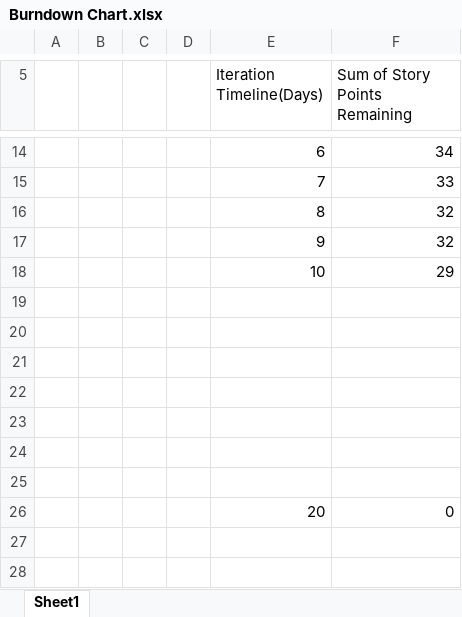
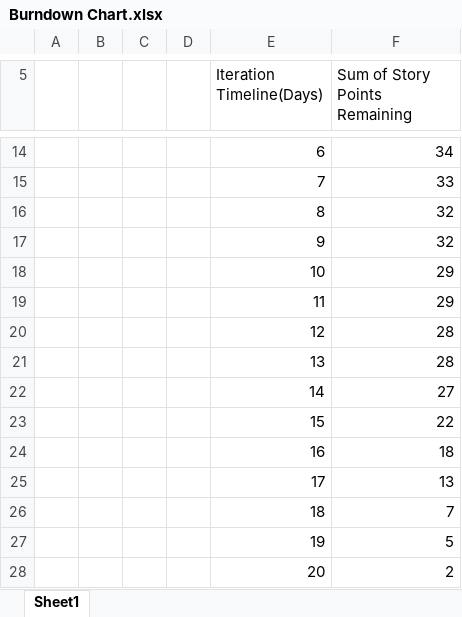
Before and after one commit to jiashengc/IFB299, an Excel workbook: artefacts/Burndown Chart.xlsx, sheet Sheet1, drawn as a sheet; only a part is shown, gaps mark what is left out; values as stored, in another font and other column widths than the file's, no borders; charts and pictures not drawn; removed rows and columns are numbered as before the commit, all else as after; the diff names each change by its address in the sheet, - before the commit and + after, or states it on an @@ line.

Commit message:
Burndown chart Update

```diff
--- a/artefacts/Burndown Chart.xlsx (sheet Sheet1)
+++ b/artefacts/Burndown Chart.xlsx (sheet Sheet1)
-row 19: (empty)
+row 19:  |  |  |  | 11 | 29
-row 20: (empty)
+row 20:  |  |  |  | 12 | 28
-row 21: (empty)
+row 21:  |  |  |  | 13 | 28
-row 22: (empty)
+row 22:  |  |  |  | 14 | 27
-row 23: (empty)
+row 23:  |  |  |  | 15 | 22
-row 24: (empty)
+row 24:  |  |  |  | 16 | 18
-row 25: (empty)
+row 25:  |  |  |  | 17 | 13
-row 26:  |  |  |  | 20 | 0
+row 26:  |  |  |  | 18 | 7
+row 27:  |  |  |  | 19 | 5
+row 28:  |  |  |  | 20 | 2
```
Also changed, not shown: charts or pictures.
